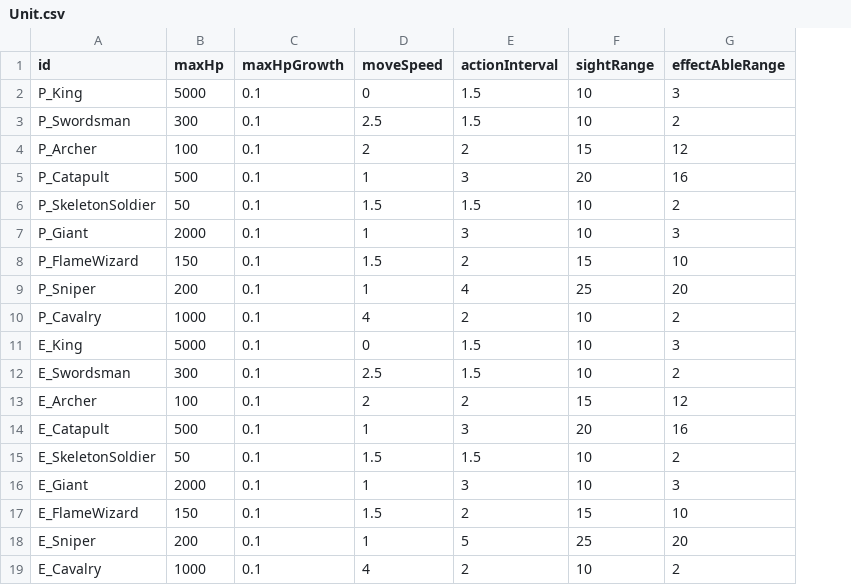
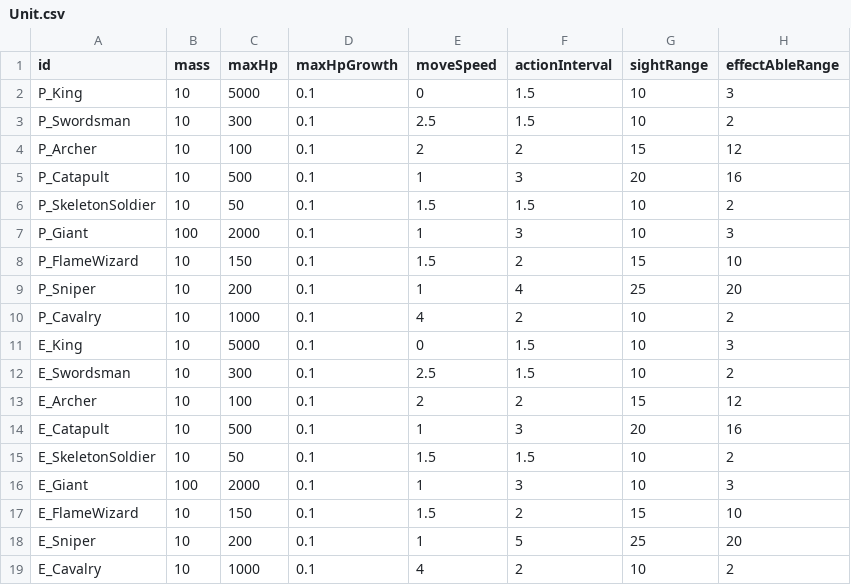
Before and after one commit to AlohaFactory-Dev/SimpleSiege, a CSV file: Assets/Coconut/Configs/Tables/Unit.csv, drawn as a sheet; only a part is shown; the diff names each change by its address in the sheet, - before the commit and + after, or states it on an @@ line.

```diff
--- a/Assets/Coconut/Configs/Tables/Unit.csv
+++ b/Assets/Coconut/Configs/Tables/Unit.csv
+column B (mass), rows 2-19: 10 | 10 | 10 | 10 | 10 | 100 | 10 | 10 | 10 | 10 | 10 | 10 | 10 | 10 | 100 | 10 | 10 | 10
```
Also changed, not shown: Assets/Coconut/Configs/Tables/Building.csv, 18 other files.
